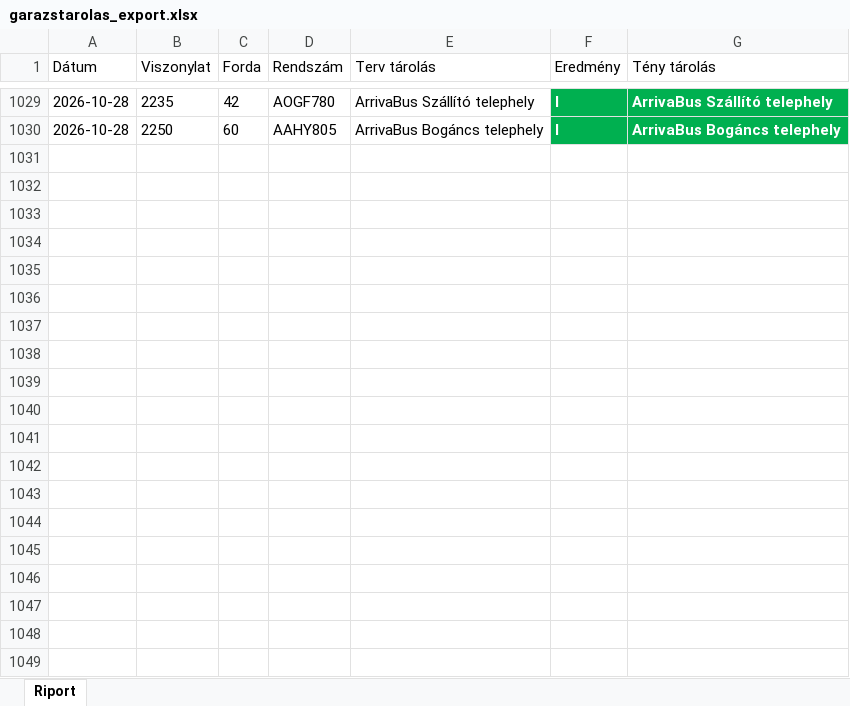
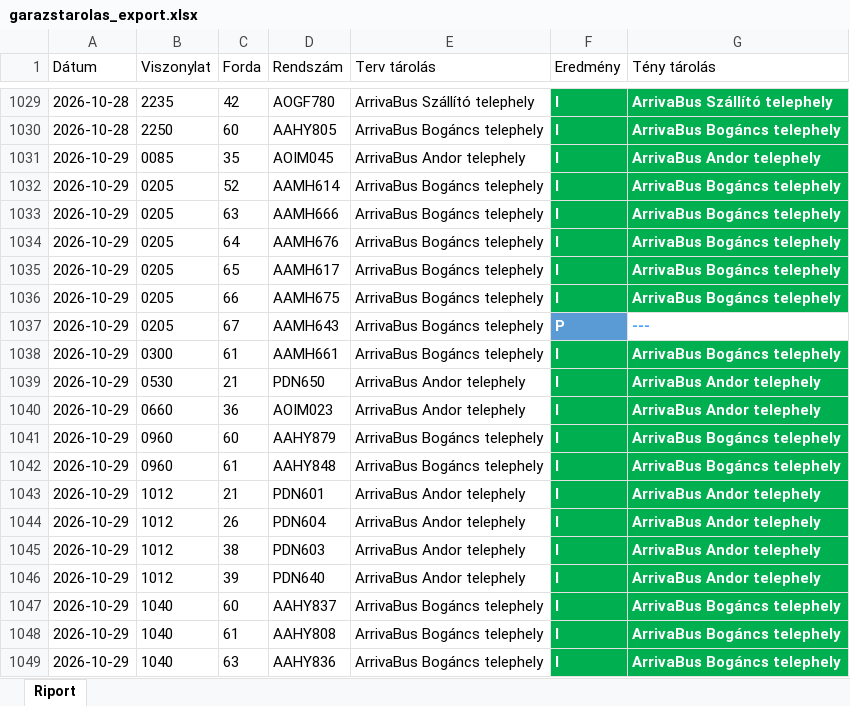
Before and after one commit to owm-a/hidegtarolas, an Excel workbook: data/garazstarolas_export.xlsx, sheet Riport, drawn as a sheet; only a part is shown, gaps mark what is left out; values as stored, in another font and other column widths than the file's, no borders; the diff covers the shown part only; the diff names each change by its address in the sheet, - before the commit and + after, or states it on an @@ line.

```diff
--- a/data/garazstarolas_export.xlsx (sheet Riport)
+++ b/data/garazstarolas_export.xlsx (sheet Riport)
+row 1031: 2026-10-29 | 0085 | 35 | AOIM045 | ArrivaBus Andor telephely | I | ArrivaBus Andor telephely
+row 1032: 2026-10-29 | 0205 | 52 | AAMH614 | ArrivaBus Bogáncs telephely | I | ArrivaBus Bogáncs telephely
+row 1033: 2026-10-29 | 0205 | 63 | AAMH666 | ArrivaBus Bogáncs telephely | I | ArrivaBus Bogáncs telephely
+row 1034: 2026-10-29 | 0205 | 64 | AAMH676 | ArrivaBus Bogáncs telephely | I | ArrivaBus Bogáncs telephely
+row 1035: 2026-10-29 | 0205 | 65 | AAMH617 | ArrivaBus Bogáncs telephely | I | ArrivaBus Bogáncs telephely
+row 1036: 2026-10-29 | 0205 | 66 | AAMH675 | ArrivaBus Bogáncs telephely | I | ArrivaBus Bogáncs telephely
+row 1037: 2026-10-29 | 0205 | 67 | AAMH643 | ArrivaBus Bogáncs telephely | P | ---
+row 1038: 2026-10-29 | 0300 | 61 | AAMH661 | ArrivaBus Bogáncs telephely | I | ArrivaBus Bogáncs telephely
+row 1039: 2026-10-29 | 0530 | 21 | PDN650 | ArrivaBus Andor telephely | I | ArrivaBus Andor telephely
+row 1040: 2026-10-29 | 0660 | 36 | AOIM023 | ArrivaBus Andor telephely | I | ArrivaBus Andor telephely
+row 1041: 2026-10-29 | 0960 | 60 | AAHY879 | ArrivaBus Bogáncs telephely | I | ArrivaBus Bogáncs telephely
+row 1042: 2026-10-29 | 0960 | 61 | AAHY848 | ArrivaBus Bogáncs telephely | I | ArrivaBus Bogáncs telephely
+row 1043: 2026-10-29 | 1012 | 21 | PDN601 | ArrivaBus Andor telephely | I | ArrivaBus Andor telephely
+row 1044: 2026-10-29 | 1012 | 26 | PDN604 | ArrivaBus Andor telephely | I | ArrivaBus Andor telephely
+row 1045: 2026-10-29 | 1012 | 38 | PDN603 | ArrivaBus Andor telephely | I | ArrivaBus Andor telephely
+row 1046: 2026-10-29 | 1012 | 39 | PDN640 | ArrivaBus Andor telephely | I | ArrivaBus Andor telephely
+row 1047: 2026-10-29 | 1040 | 60 | AAHY837 | ArrivaBus Bogáncs telephely | I | ArrivaBus Bogáncs telephely
+row 1048: 2026-10-29 | 1040 | 61 | AAHY808 | ArrivaBus Bogáncs telephely | I | ArrivaBus Bogáncs telephely
+row 1049: 2026-10-29 | 1040 | 63 | AAHY836 | ArrivaBus Bogáncs telephely | I | ArrivaBus Bogáncs telephely
```
Also changed, not shown: 48 added rows elsewhere in this sheet, data/hidegtarolas_export.xlsx, 4 other files.
